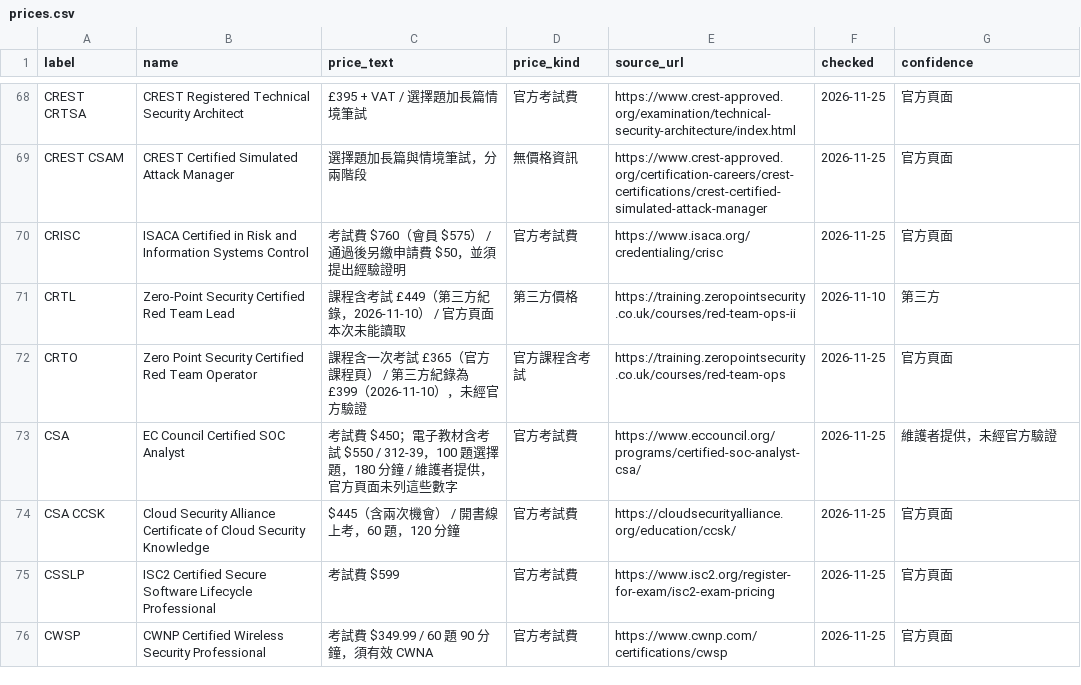
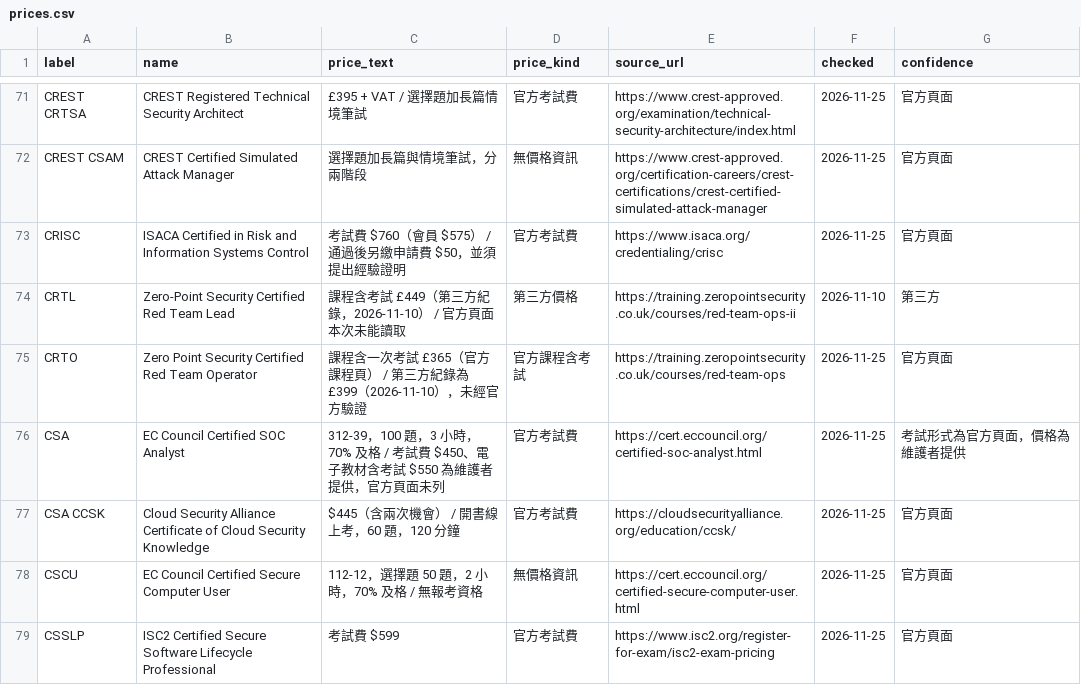
Before and after one commit to at9701/security-certification-map, a CSV file: data/prices.csv, drawn as a sheet; only a part is shown, gaps mark what is left out; the shorter side is filled out with more unchanged rows; the diff covers the shown part only.

```diff
--- a/data/prices.csv
+++ b/data/prices.csv
@@ -72,4 +75,5 @@ CRTL,Zero-Point Security Certified Red Team Lead,課程含考試 £449（第三
 CRTO,Zero Point Security Certified Red Team Operator,課程含一次考試 £365（官方課程頁） / 第三方紀錄為 £399（2026-11-10），未經官方驗證,官方課程含考試,https://training.zeropointsecurity.co.uk/courses/red-team-ops,2026-11-25,官方頁面
-CSA,EC Council Certified SOC Analyst,考試費 $450；電子教材含考試 $550 / 312-39，100 題選擇題，180 分鐘 / 維護者提供，官方頁面未列這些數字,官方考試費,https://www.eccouncil.org/programs/certified-soc-analyst-csa/,2026-11-25,維護者提供，未經官方驗證
+CSA,EC Council Certified SOC Analyst,312-39，100 題，3 小時，70% 及格 / 考試費 $450、電子教材含考試 $550 為維護者提供，官方頁面未列,官方考試費,https://cert.eccouncil.org/certified-soc-analyst.html,2026-11-25,考試形式為官方頁面，價格為維護者提供
 CSA CCSK,Cloud Security Alliance Certificate of Cloud Security Knowledge,$445（含兩次機會） / 開書線上考，60 題，120 分鐘,官方考試費,https://cloudsecurityalliance.org/education/ccsk/,2026-11-25,官方頁面
+CSCU,EC Council Certified Secure Computer User,112-12，選擇題 50 題，2 小時，70% 及格 / 無報考資格,無價格資訊,https://cert.eccouncil.org/certified-secure-computer-user.html,2026-11-25,官方頁面
 CSSLP,ISC2 Certified Secure Software Lifecycle Professional,考試費 $599,官方考試費,https://www.isc2.org/register-for-exam/isc2-exam-pricing,2026-11-25,官方頁面
```
Also changed, not shown: 9 added rows and 9 edited cells elsewhere in this file, data/ranked.csv, 4 other files.
